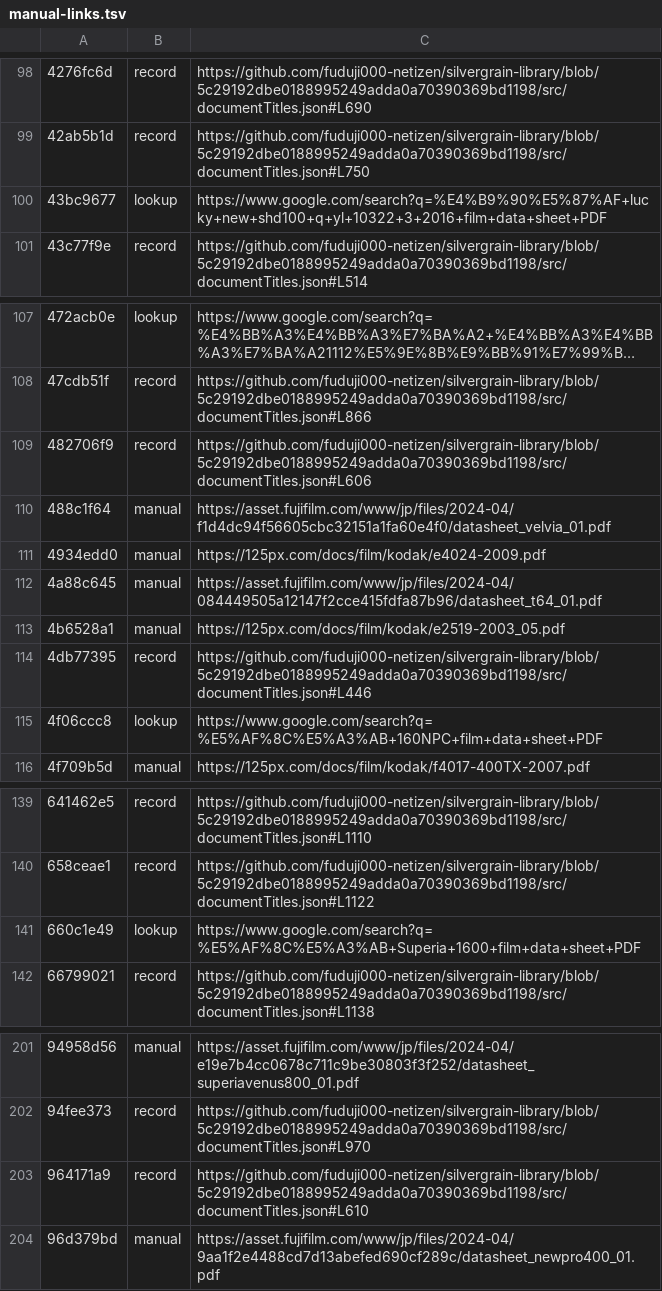
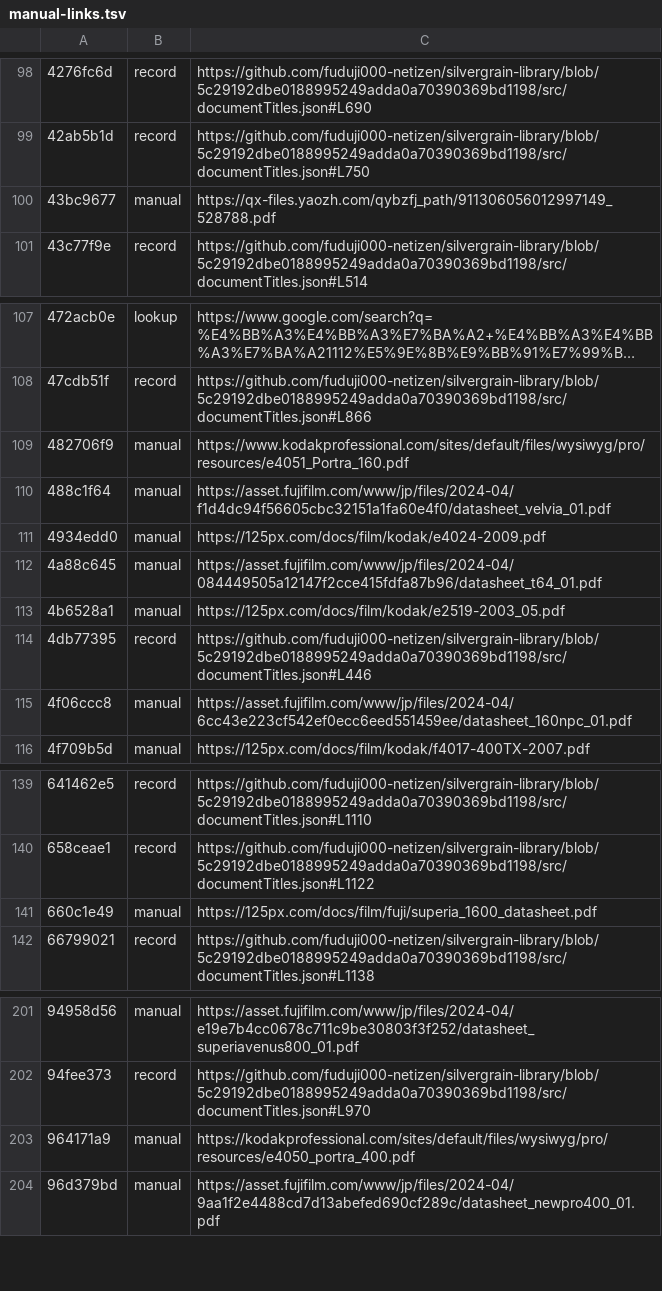
Before and after one commit to GUOSUYZY/LightData, a TSV file: app/src/main/resources/studio/lightdata/manual-links.tsv, drawn as a sheet; only a part is shown, gaps mark what is left out; long unchanged cells end in …; the diff covers the shown part only.

```diff
--- a/app/src/main/resources/studio/lightdata/manual-links.tsv
+++ b/app/src/main/resources/studio/lightdata/manual-links.tsv
@@ -99,3 +99,3 @@
 42ab5b1d	record	https://github.com/fuduji000-netizen/silvergrain-library/blob/5c29192dbe0188995249adda0a70390369bd1198/src/documentTitles.json#L750
-43bc9677	lookup	https://www.google.com/search?q=%E4%B9%90%E5%87%AF+lucky+new+shd100+q+yl+10322+3+2016+film+data+sheet+PDF
+43bc9677	manual	https://qx-files.yaozh.com/qybzfj_path/911306056012997149_528788.pdf
 43c77f9e	record	https://github.com/fuduji000-netizen/silvergrain-library/blob/5c29192dbe0188995249adda0a70390369bd1198/src/documentTitles.json#L514
@@ -108,3 +108,3 @@
 47cdb51f	record	https://github.com/fuduji000-netizen/silvergrain-library/blob/5c29192dbe0188995249adda0a70390369bd1198/src/documentTitles.json#L866
-482706f9	record	https://github.com/fuduji000-netizen/silvergrain-library/blob/5c29192dbe0188995249adda0a70390369bd1198/src/documentTitles.json#L606
+482706f9	manual	https://www.kodakprofessional.com/sites/default/files/wysiwyg/pro/resources/e4051_Portra_160.pdf
 488c1f64	manual	https://asset.fujifilm.com/www/jp/files/2024-04/f1d4dc94f56605cbc32151a1fa60e4f0/datasheet_velvia_01.pdf
@@ -114,3 +114,3 @@
 4db77395	record	https://github.com/fuduji000-netizen/silvergrain-library/blob/5c29192dbe0188995249adda0a70390369bd1198/src/documentTitles.json#L446
-4f06ccc8	lookup	https://www.google.com/search?q=%E5%AF%8C%E5%A3%AB+160NPC+film+data+sheet+PDF
+4f06ccc8	manual	https://asset.fujifilm.com/www/jp/files/2024-04/6cc43e223cf542ef0ecc6eed551459ee/datasheet_160npc_01.pdf
 4f709b5d	manual	https://125px.com/docs/film/kodak/f4017-400TX-2007.pdf
@@ -140,3 +140,3 @@
 658ceae1	record	https://github.com/fuduji000-netizen/silvergrain-library/blob/5c29192dbe0188995249adda0a70390369bd1198/src/documentTitles.json#L1122
-660c1e49	lookup	https://www.google.com/search?q=%E5%AF%8C%E5%A3%AB+Superia+1600+film+data+sheet+PDF
+660c1e49	manual	https://125px.com/docs/film/fuji/superia_1600_datasheet.pdf
 66799021	record	https://github.com/fuduji000-netizen/silvergrain-library/blob/5c29192dbe0188995249adda0a70390369bd1198/src/documentTitles.json#L1138
@@ -202,3 +202,3 @@
 94fee373	record	https://github.com/fuduji000-netizen/silvergrain-library/blob/5c29192dbe0188995249adda0a70390369bd1198/src/documentTitles.json#L970
-964171a9	record	https://github.com/fuduji000-netizen/silvergrain-library/blob/5c29192dbe0188995249adda0a70390369bd1198/src/documentTitles.json#L610
+964171a9	manual	https://kodakprofessional.com/sites/default/files/wysiwyg/pro/resources/e4050_portra_400.pdf
 96d379bd	manual	https://asset.fujifilm.com/www/jp/files/2024-04/9aa1f2e4488cd7d13abefed690cf289c/datasheet_newpro400_01.pdf
```
Also changed, not shown: 40 edited cells elsewhere in this file, app/src/main/resources/studio/lightdata/spectral.csv, 24 other files.
